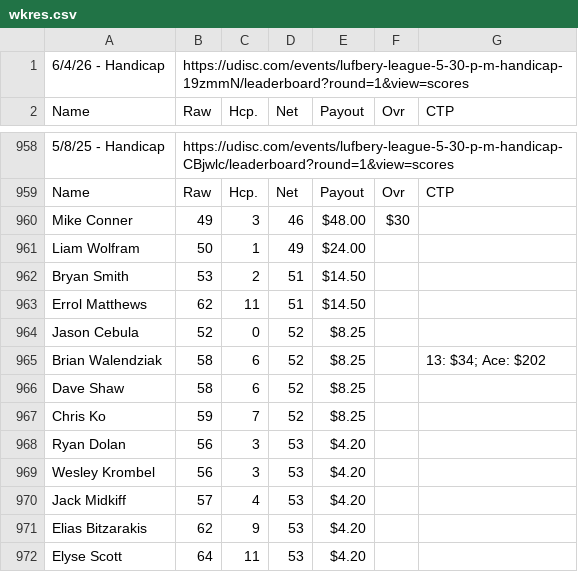
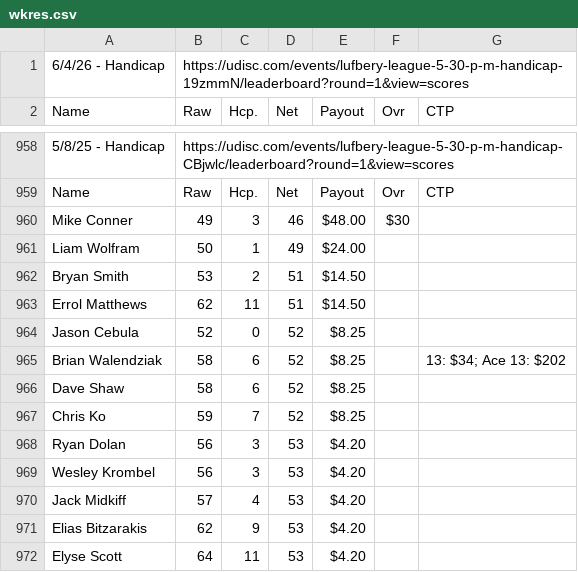
Before and after one commit to tylerjhanson/lufbery-disc-golf, a CSV file: src/data/wkres.csv, drawn as a sheet; only a part is shown, gaps mark what is left out.

Commit message:
Add files via upload

```diff
--- a/src/data/wkres.csv
+++ b/src/data/wkres.csv
@@ -964,3 +964,3 @@ Errol Matthews,62,11,51,$14.50,,
 Jason Cebula,52,0,52,$8.25,,
-Brian Walendziak,58,6,52,$8.25,,13: $34; Ace: $202
+Brian Walendziak,58,6,52,$8.25,,13: $34; Ace 13: $202
 Dave Shaw,58,6,52,$8.25,,
```
